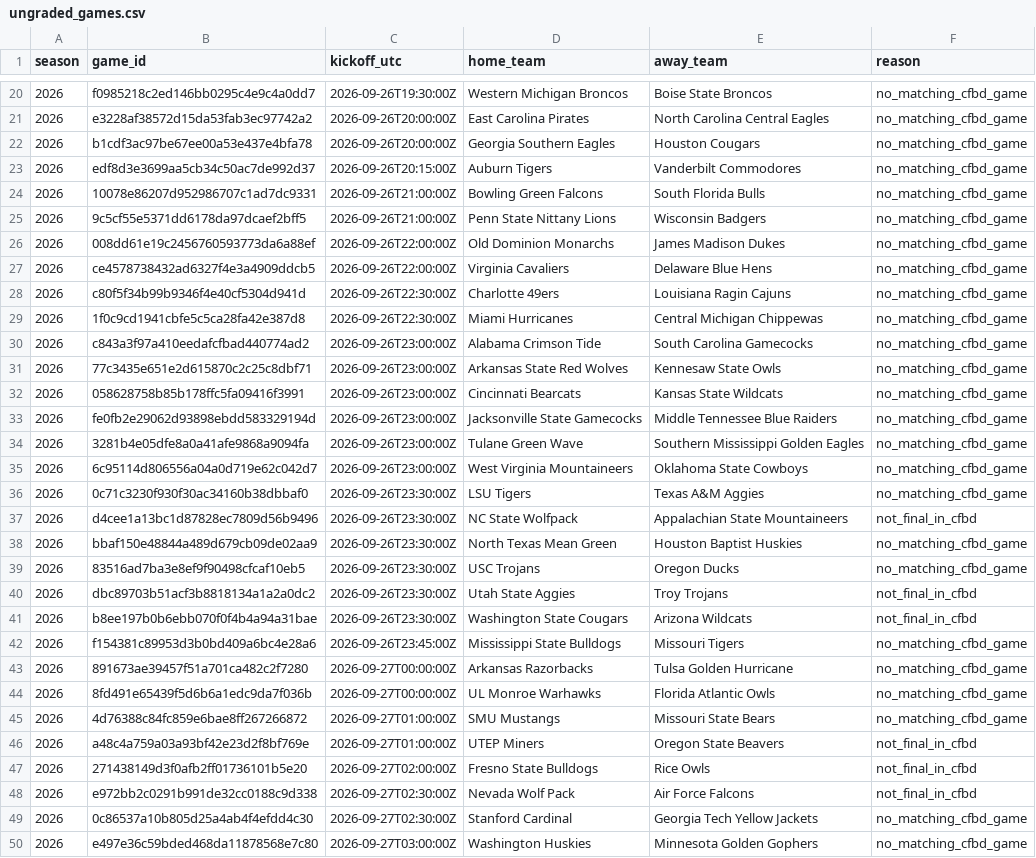
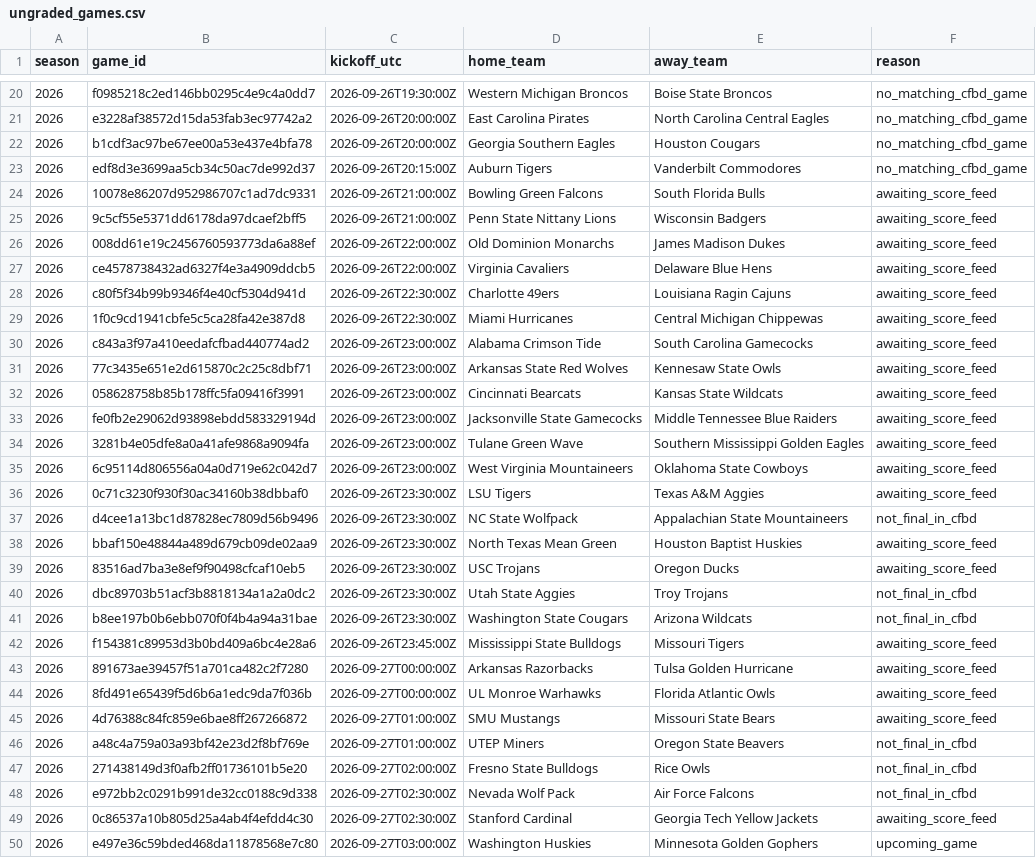
Before and after one commit to JarzCFB/codi-cfb-dashboard, a CSV file: reports/ungraded_games.csv, drawn as a sheet; only a part is shown, gaps mark what is left out; the diff covers the shown part only; the diff names each change by its address in the sheet, - before the commit and + after, or states it on an @@ line.

```diff
--- a/reports/ungraded_games.csv
+++ b/reports/ungraded_games.csv
-F24:F36 (reason): no_matching_cfbd_game
+F24:F36 (reason): awaiting_score_feed
-F38:F39 (reason): no_matching_cfbd_game
+F38:F39 (reason): awaiting_score_feed
-F42:F45 (reason): no_matching_cfbd_game
+F42:F45 (reason): awaiting_score_feed
-F49 (reason): no_matching_cfbd_game
+F49 (reason): awaiting_score_feed
-F50 (reason): no_matching_cfbd_game
+F50 (reason): upcoming_game
```
Also changed, not shown: 10 edited cells elsewhere in this file, 2 other files.
